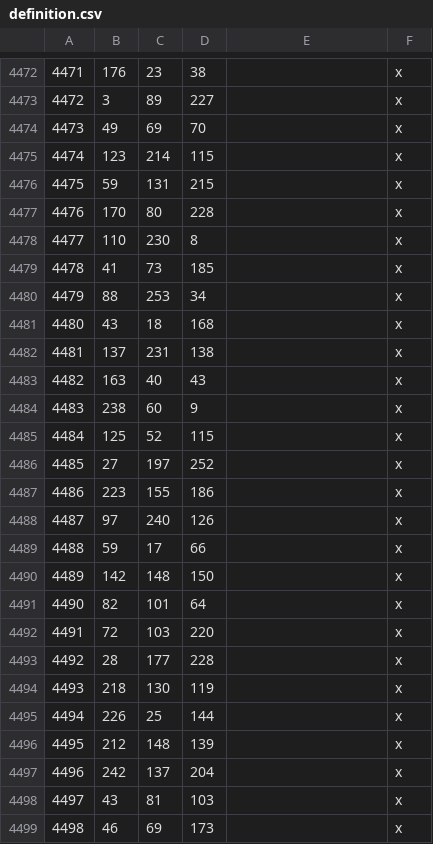
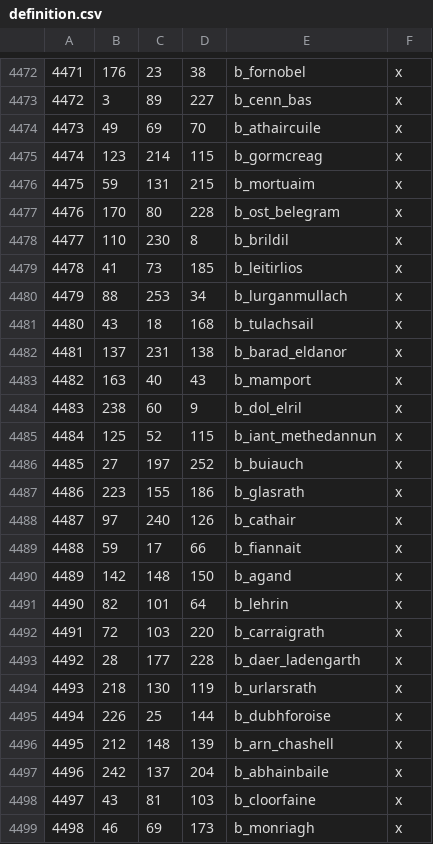
Before and after one commit to jj248/RealmsInExile, a CSV file: LotRRealmsInExileDev/map_data/definition.csv, drawn as a sheet; only a part is shown, gaps mark what is left out; the diff covers the shown part only.

```diff
--- a/LotRRealmsInExileDev/map_data/definition.csv
+++ b/LotRRealmsInExileDev/map_data/definition.csv
@@ -4472,28 +4472,28 @@
-4471;176;23;38;;x
-4472;3;89;227;;x
-4473;49;69;70;;x
-4474;123;214;115;;x
-4475;59;131;215;;x
-4476;170;80;228;;x
-4477;110;230;8;;x
-4478;41;73;185;;x
-4479;88;253;34;;x
-4480;43;18;168;;x
-4481;137;231;138;;x
-4482;163;40;43;;x
-4483;238;60;9;;x
-4484;125;52;115;;x
-4485;27;197;252;;x
-4486;223;155;186;;x
-4487;97;240;126;;x
-4488;59;17;66;;x
-4489;142;148;150;;x
-4490;82;101;64;;x
-4491;72;103;220;;x
-4492;28;177;228;;x
-4493;218;130;119;;x
-4494;226;25;144;;x
-4495;212;148;139;;x
-4496;242;137;204;;x
-4497;43;81;103;;x
-4498;46;69;173;;x
+4471;176;23;38;b_fornobel;x
+4472;3;89;227;b_cenn_bas;x
+4473;49;69;70;b_athaircuile;x
+4474;123;214;115;b_gormcreag;x
+4475;59;131;215;b_mortuaim;x
+4476;170;80;228;b_ost_belegram;x
+4477;110;230;8;b_brildil;x
+4478;41;73;185;b_leitirlios;x
+4479;88;253;34;b_lurganmullach;x
+4480;43;18;168;b_tulachsail;x
+4481;137;231;138;b_barad_eldanor;x
+4482;163;40;43;b_mamport;x
+4483;238;60;9;b_dol_elril;x
+4484;125;52;115;b_iant_methedannun;x
+4485;27;197;252;b_buiauch;x
+4486;223;155;186;b_glasrath;x
+4487;97;240;126;b_cathair;x
+4488;59;17;66;b_fiannait;x
+4489;142;148;150;b_agand;x
+4490;82;101;64;b_lehrin;x
+4491;72;103;220;b_carraigrath;x
+4492;28;177;228;b_daer_ladengarth;x
+4493;218;130;119;b_urlarsrath;x
+4494;226;25;144;b_dubhforoise;x
+4495;212;148;139;b_arn_chashell;x
+4496;242;137;204;b_abhainbaile;x
+4497;43;81;103;b_cloorfaine;x
+4498;46;69;173;b_monriagh;x
```
Also changed, not shown: 85 edited cells elsewhere in this file, 55 other files.
